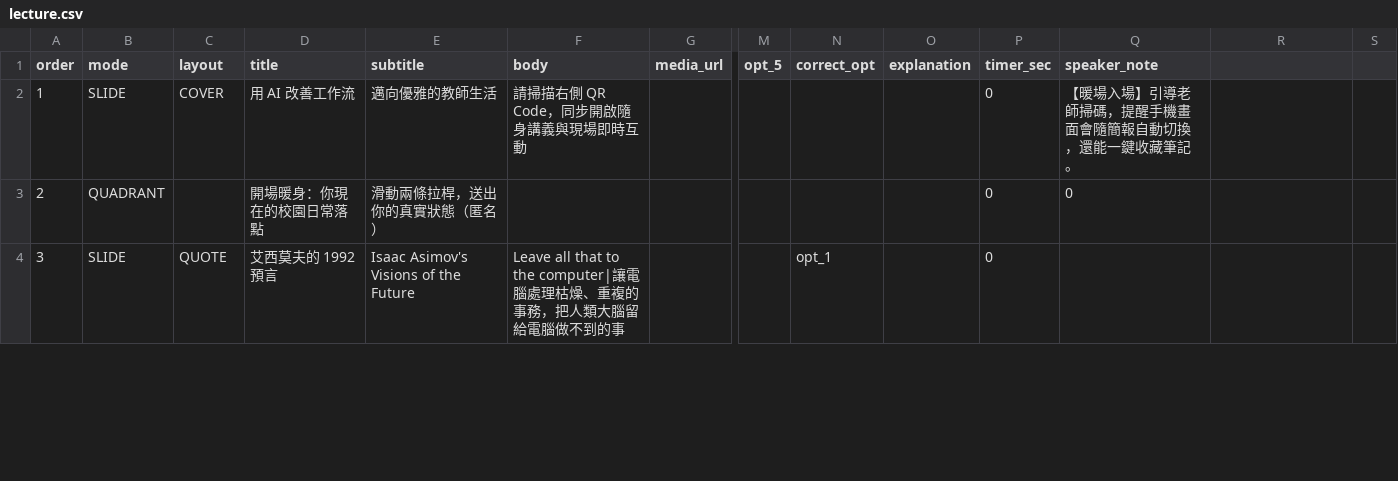
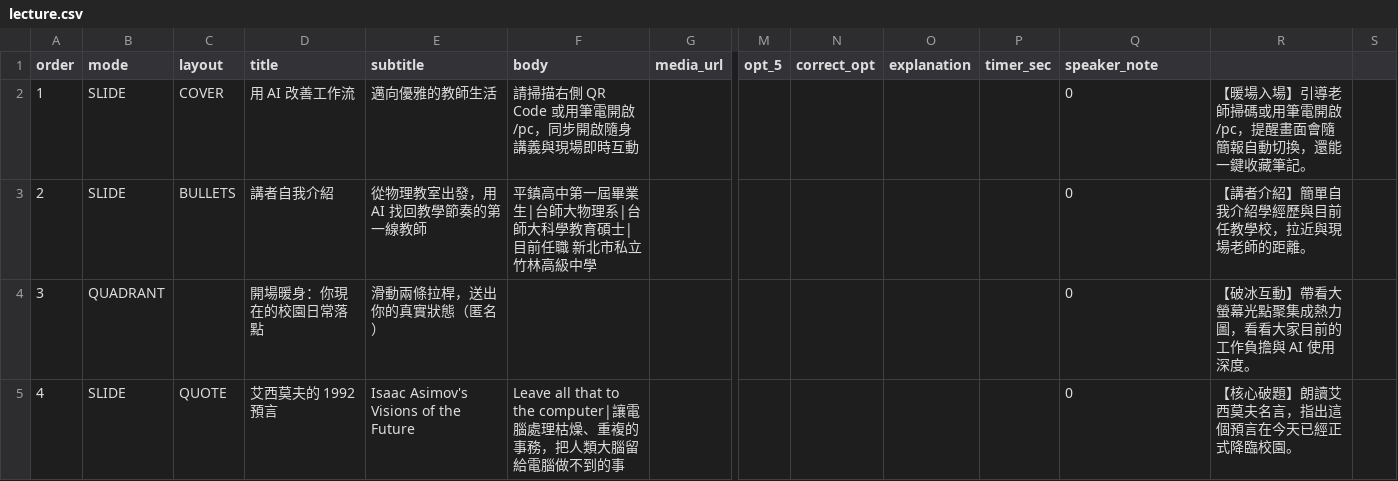
Before and after one commit to huahua718-creator/StageDeckInterac, a CSV file: data/decks/lecture.csv, drawn as a sheet; only a part is shown, gaps mark what is left out; addresses are those after the commit; rows hold the shown columns only; the diff covers the shown part only; the diff names each change by its address in the sheet, - before the commit and + after, or states it on an @@ line.

Commit message:
feat(lecture): update 23-slide lecture flow with bio, softened copy, architecture text, and consolidated links

```diff
--- a/data/decks/lecture.csv
+++ b/data/decks/lecture.csv
-F2 (body): 請掃描右側 QR Code，同步開啟隨身講義與現場即時互動
+F2 (body): 請掃描右側 QR Code 或用筆電開啟 /pc，同步開啟隨身講義與現場即時互動
-P2 (timer_sec): 0
+P2 (timer_sec): (empty)
-Q2 (speaker_note): 【暖場入場】引導老師掃碼，提醒手機畫面會隨簡報自動切換，還能一鍵收藏筆記。
+Q2 (speaker_note): 0
-R2: (empty)
+R2: 【暖場入場】引導老師掃碼或用筆電開啟 /pc，提醒畫面會隨簡報自動切換，還能一鍵收藏筆記。
+row 3: 2 | SLIDE | BULLETS | 講者自我介紹 | 從物理教室出發，用 AI 找回教學節奏的第一線教師 | 平鎮高中第一屆畢業生|台師大物理系|台師大科學教育碩士|目前任職 新北市私立竹林高級中學 |  |  |  |  |  | 0 | 【講者介紹】簡單自我介紹學經歷與目前任教學校，拉近與現場老師的距離。
@@ column A (order) renumbered between rows 4 and 22 @@
-P4:P5 (timer_sec): 0
+P4:P5 (timer_sec): (empty)
-R4: (empty)
+R4: 【破冰互動】帶看大螢幕光點聚集成熱力圖，看看大家目前的工作負擔與 AI 使用深度。
-N5 (correct_opt): opt_1
+N5 (correct_opt): (empty)
-Q5 (speaker_note): (empty)
+Q5 (speaker_note): 0
-R5: (empty)
+R5: 【核心破題】朗讀艾西莫夫名言，指出這個預言在今天已經正式降臨校園。
```
Also changed, not shown: 7 added rows, 9 removed rows and 34 edited cells elsewhere in this file, 2 other files.
